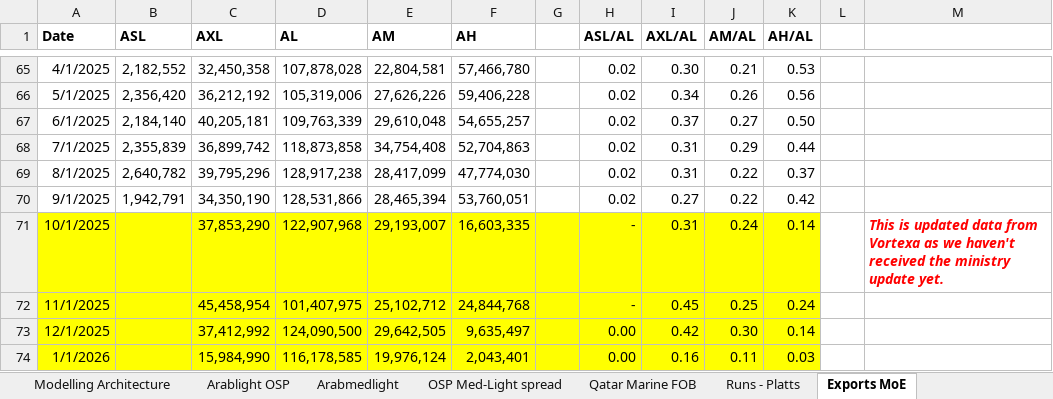
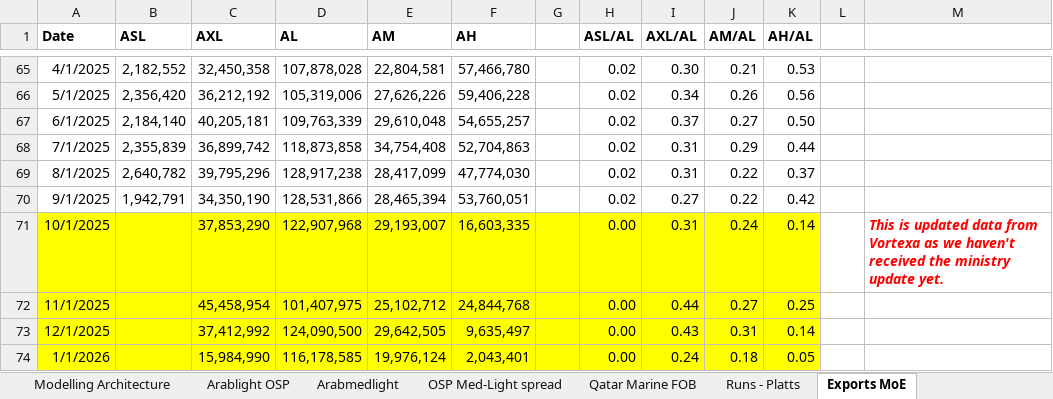
Before and after one commit to peruvianpandainleith/osp-osp-modeller, an Excel workbook: OSP_modelling_architecture.xlsx, sheet Exports MoE, drawn as a sheet; only a part is shown, gaps mark what is left out; values as stored, in another font and other column widths than the file's, no borders; the diff names each change by its address in the sheet, - before the commit and + after, or states it on an @@ line.

```diff
--- a/OSP_modelling_architecture.xlsx (sheet Exports MoE)
+++ b/OSP_modelling_architecture.xlsx (sheet Exports MoE)
-H71:H72 (ASL/AL): -
+H71:H72 (ASL/AL): 0.00
-I72 (AXL/AL): 0.45
+I72 (AXL/AL): 0.44
-J72 (AM/AL): 0.25
+J72 (AM/AL): 0.27
-K72 (AH/AL): 0.24
+K72 (AH/AL): 0.25
-I73 (AXL/AL): 0.42
+I73 (AXL/AL): 0.43
-J73 (AM/AL): 0.30
+J73 (AM/AL): 0.31
-I74 (AXL/AL): 0.16
+I74 (AXL/AL): 0.24
-J74 (AM/AL): 0.11
+J74 (AM/AL): 0.18
-K74 (AH/AL): 0.03
+K74 (AH/AL): 0.05
```
Also changed, not shown: sheet Arabxltlight, sheet ArabXlt-LT diff, sheet Dubai-alight asia mgn, sheet Arabmedlight, sheet OSP Med-Light spread, sheet Murban diff Dubai, 2 more sheets, other sheet tabs, formulas that keep their value, 1 other file.
